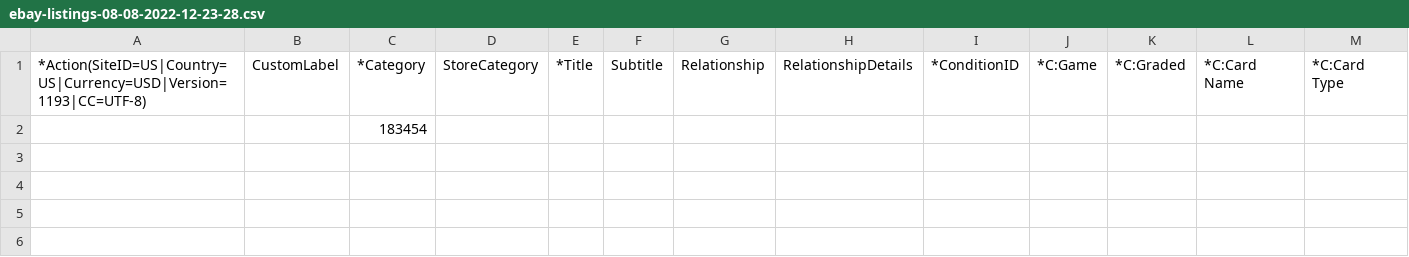
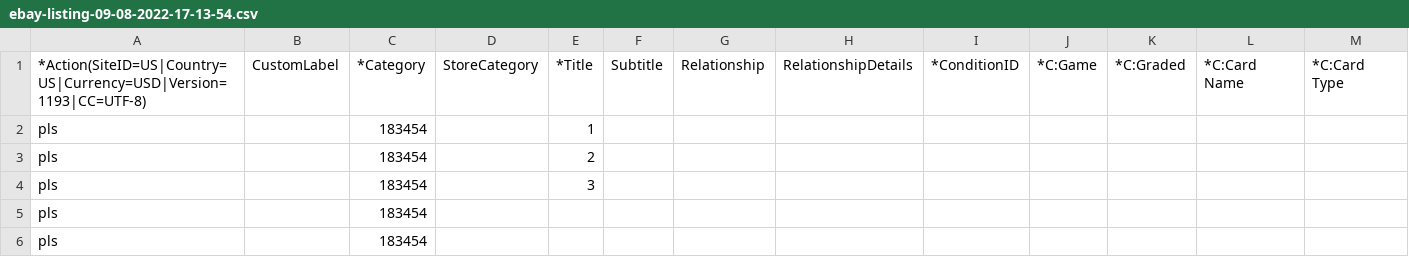
Before and after one commit to mkaramurzin/ebay-file-exchange-tool, a CSV file: templates/ebay-listing-09-08-2022-17-13-54.csv (was templates/ebay-listings-08-08-2022-12-23-28.csv), drawn as a sheet; only a part is shown; removed rows and columns are numbered as before the commit, all else as after; rows hold the shown columns only; the diff names each change by its address in the sheet, - before the commit and + after, or states it on an @@ line.

Commit message:
refined saved templates

```diff
--- a/templates/ebay-listings-08-08-2022-12-23-28.csv
+++ b/templates/ebay-listing-09-08-2022-17-13-54.csv
-row 2:  |  | 183454
+row 2: pls |  | 183454 |  | 1
+row 3: pls |  | 183454 |  | 2
+row 4: pls |  | 183454 |  | 3
+row 5: pls |  | 183454
+row 6: pls |  | 183454
```
Also changed, not shown: templates/ebay-listing-09-08-2022-17-12-37.csv, templates/ebay-listing-09-08-2022-17-13-30.csv, 20 other files.
